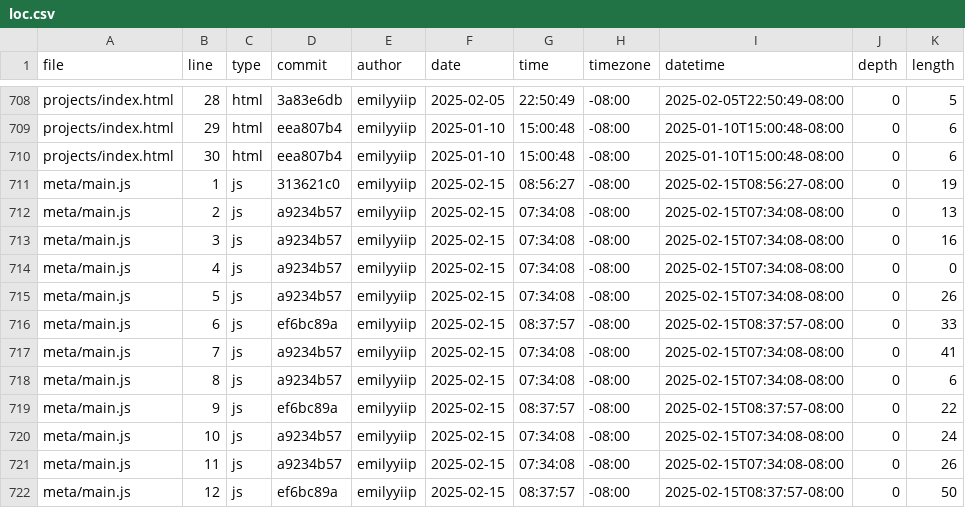
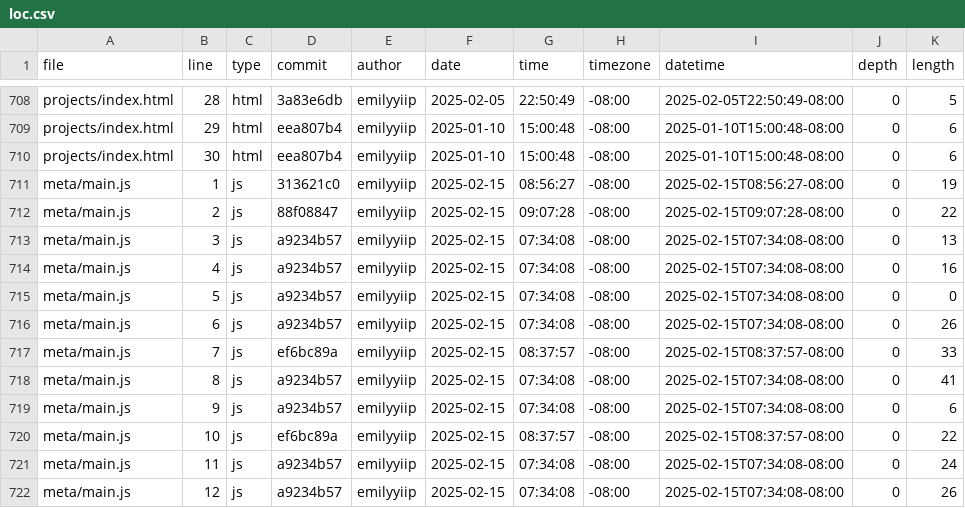
Before and after one commit to emilyyiip/portfolio, a CSV file: meta/loc.csv, drawn as a sheet; only a part is shown, gaps mark what is left out; the diff covers the shown part only.

```diff
--- a/meta/loc.csv
+++ b/meta/loc.csv
@@ -711,12 +711,12 @@ projects/index.html,30,html,eea807b4,emilyyiip,2025-01-10,15:00:48,-08:00,2025-0
 meta/main.js,1,js,313621c0,emilyyiip,2025-02-15,08:56:27,-08:00,2025-02-15T08:56:27-08:00,0,19
-meta/main.js,2,js,a9234b57,emilyyiip,2025-02-15,07:34:08,-08:00,2025-02-15T07:34:08-08:00,0,13
-meta/main.js,3,js,a9234b57,emilyyiip,2025-02-15,07:34:08,-08:00,2025-02-15T07:34:08-08:00,0,16
-meta/main.js,4,js,a9234b57,emilyyiip,2025-02-15,07:34:08,-08:00,2025-02-15T07:34:08-08:00,0,0
-meta/main.js,5,js,a9234b57,emilyyiip,2025-02-15,07:34:08,-08:00,2025-02-15T07:34:08-08:00,0,26
-meta/main.js,6,js,ef6bc89a,emilyyiip,2025-02-15,08:37:57,-08:00,2025-02-15T08:37:57-08:00,0,33
-meta/main.js,7,js,a9234b57,emilyyiip,2025-02-15,07:34:08,-08:00,2025-02-15T07:34:08-08:00,0,41
-meta/main.js,8,js,a9234b57,emilyyiip,2025-02-15,07:34:08,-08:00,2025-02-15T07:34:08-08:00,0,6
-meta/main.js,9,js,ef6bc89a,emilyyiip,2025-02-15,08:37:57,-08:00,2025-02-15T08:37:57-08:00,0,22
-meta/main.js,10,js,a9234b57,emilyyiip,2025-02-15,07:34:08,-08:00,2025-02-15T07:34:08-08:00,0,24
-meta/main.js,11,js,a9234b57,emilyyiip,2025-02-15,07:34:08,-08:00,2025-02-15T07:34:08-08:00,0,26
-meta/main.js,12,js,ef6bc89a,emilyyiip,2025-02-15,08:37:57,-08:00,2025-02-15T08:37:57-08:00,0,50
+meta/main.js,2,js,88f08847,emilyyiip,2025-02-15,09:07:28,-08:00,2025-02-15T09:07:28-08:00,0,22
+meta/main.js,3,js,a9234b57,emilyyiip,2025-02-15,07:34:08,-08:00,2025-02-15T07:34:08-08:00,0,13
+meta/main.js,4,js,a9234b57,emilyyiip,2025-02-15,07:34:08,-08:00,2025-02-15T07:34:08-08:00,0,16
+meta/main.js,5,js,a9234b57,emilyyiip,2025-02-15,07:34:08,-08:00,2025-02-15T07:34:08-08:00,0,0
+meta/main.js,6,js,a9234b57,emilyyiip,2025-02-15,07:34:08,-08:00,2025-02-15T07:34:08-08:00,0,26
+meta/main.js,7,js,ef6bc89a,emilyyiip,2025-02-15,08:37:57,-08:00,2025-02-15T08:37:57-08:00,0,33
+meta/main.js,8,js,a9234b57,emilyyiip,2025-02-15,07:34:08,-08:00,2025-02-15T07:34:08-08:00,0,41
+meta/main.js,9,js,a9234b57,emilyyiip,2025-02-15,07:34:08,-08:00,2025-02-15T07:34:08-08:00,0,6
+meta/main.js,10,js,ef6bc89a,emilyyiip,2025-02-15,08:37:57,-08:00,2025-02-15T08:37:57-08:00,0,22
+meta/main.js,11,js,a9234b57,emilyyiip,2025-02-15,07:34:08,-08:00,2025-02-15T07:34:08-08:00,0,24
+meta/main.js,12,js,a9234b57,emilyyiip,2025-02-15,07:34:08,-08:00,2025-02-15T07:34:08-08:00,0,26
```
Also changed, not shown: 1 added row and 141 edited cells elsewhere in this file.
